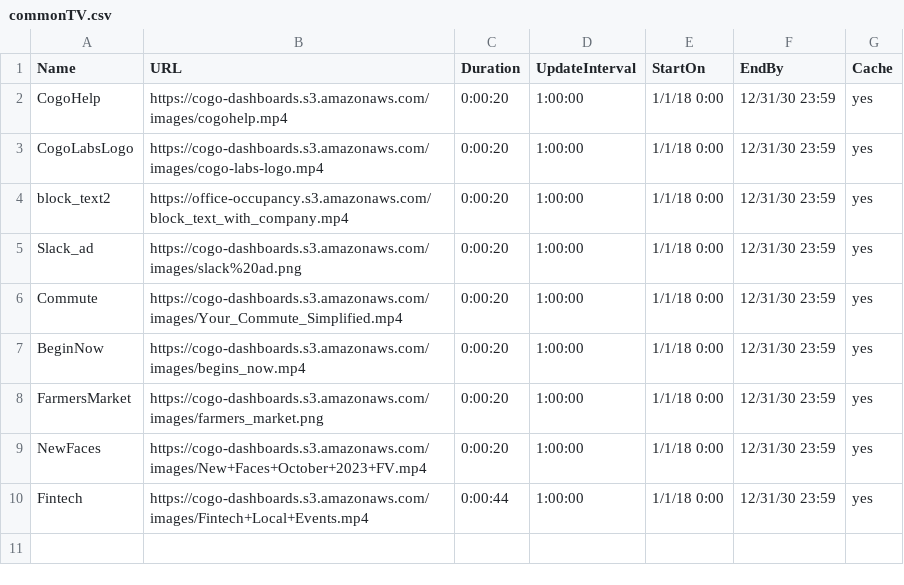
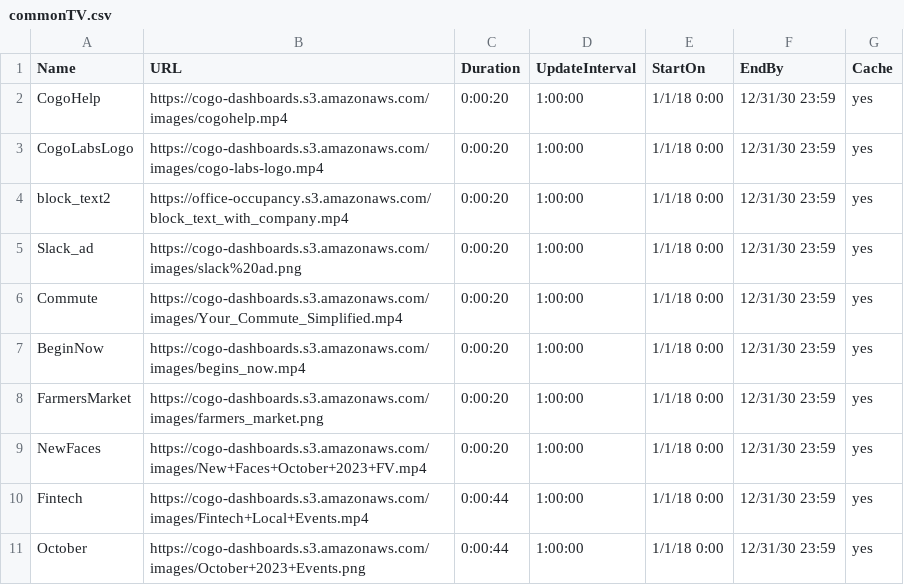
Before and after one commit to cogo-roadmaps/exhibits, a CSV file: csv/commonTV.csv, drawn as a sheet; the diff names each change by its address in the sheet, - before the commit and + after, or states it on an @@ line.

Commit message:
Update commonTV.csv

```diff
--- a/csv/commonTV.csv
+++ b/csv/commonTV.csv
+row 11: October | https://cogo-dashboards.s3.amazonaws.com/images/October+2023+Events.png | 0:00:44 | 1:00:00 | 1/1/18 0:00 | 12/31/30 23:59 | yes
```
